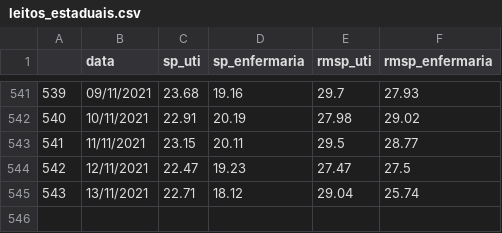
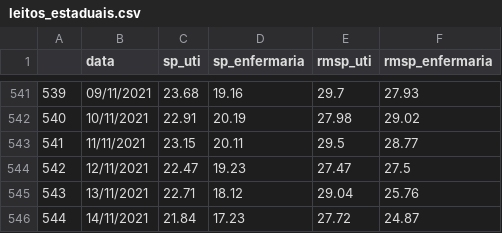
Before and after one commit to DaviSRodrigues/Covid-19-em-Sao-Paulo, a CSV file: dados/leitos_estaduais.csv, drawn as a sheet; only a part is shown, gaps mark what is left out.

```diff
--- a/dados/leitos_estaduais.csv
+++ b/dados/leitos_estaduais.csv
@@ -544,2 +544,3 @@
 542,12/11/2021,22.47,19.23,27.47,27.5
-543,13/11/2021,22.71,18.12,29.04,25.74
+543,13/11/2021,22.71,18.12,29.04,25.76
+544,14/11/2021,21.84,17.23,27.72,24.87
```
Also changed, not shown: dados/dados_imunizantes.csv, 47 other files.
